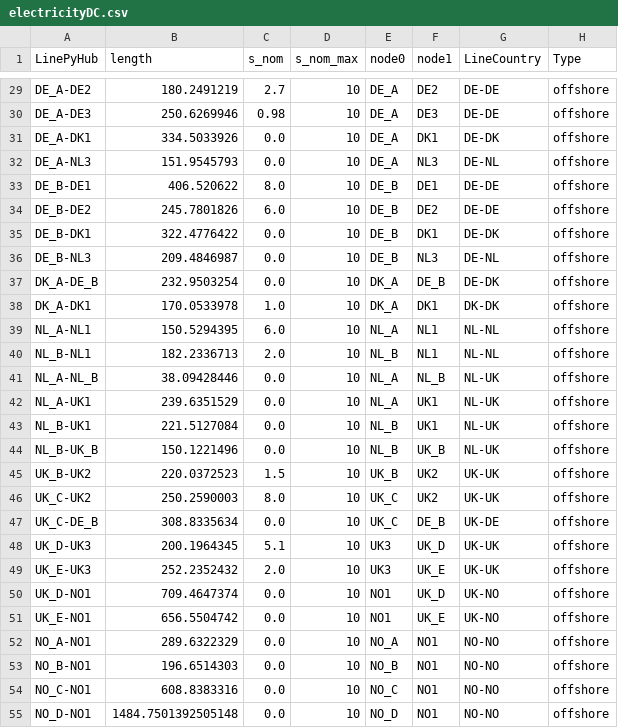
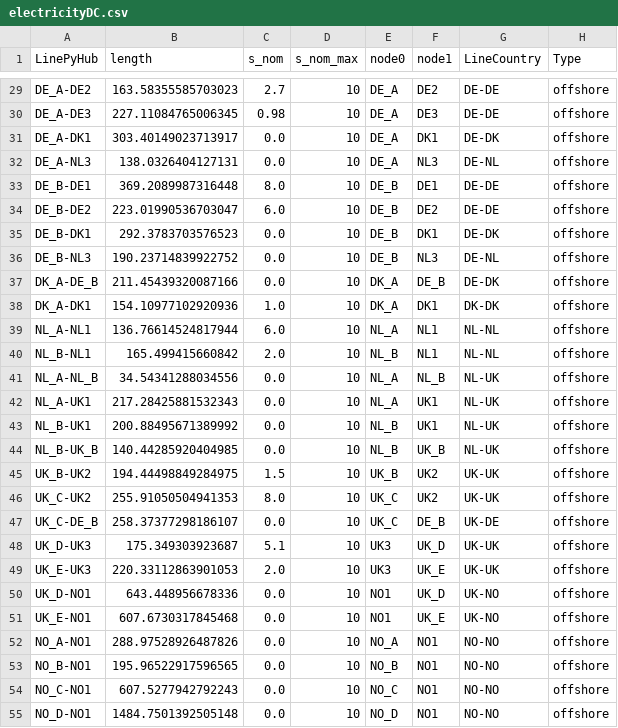
Before and after one commit to UU-ER/AdOpT-NET0_DAC-Offshore, a CSV file: dac_offshore/clean_data/networks_topology/electricityDC.csv, drawn as a sheet; only a part is shown, gaps mark what is left out; the diff covers the shown part only; the diff names each change by its address in the sheet, - before the commit and + after, or states it on an @@ line.

Commit message:
Update network arc lengths

```diff
--- a/dac_offshore/clean_data/networks_topology/electricityDC.csv
+++ b/dac_offshore/clean_data/networks_topology/electricityDC.csv
-B29 (length): 180.2491219
+B29 (length): 163.58355585703023
-B30 (length): 250.6269946
+B30 (length): 227.11084765006345
-B31 (length): 334.5033926
+B31 (length): 303.40149023713917
-B32 (length): 151.9545793
+B32 (length): 138.0326404127131
-B33 (length): 406.520622
+B33 (length): 369.2089987316448
-B34 (length): 245.7801826
+B34 (length): 223.01990536703047
-B35 (length): 322.4776422
+B35 (length): 292.3783703576523
-B36 (length): 209.4846987
+B36 (length): 190.23714839922752
-B37 (length): 232.9503254
+B37 (length): 211.45439320087166
-B38 (length): 170.0533978
+B38 (length): 154.10977102920936
-B39 (length): 150.5294395
+B39 (length): 136.76614524817944
-B40 (length): 182.2336713
+B40 (length): 165.499415660842
-B41 (length): 38.09428446
+B41 (length): 34.54341288034556
-B42 (length): 239.6351529
+B42 (length): 217.28425881532343
-B43 (length): 221.5127084
+B43 (length): 200.88495671389992
-B44 (length): 150.1221496
+B44 (length): 140.44285920404985
-B45 (length): 220.0372523
+B45 (length): 194.44498849284975
-B46 (length): 250.2590003
+B46 (length): 255.91050504941353
-B47 (length): 308.8335634
+B47 (length): 258.37377298186107
-B48 (length): 200.1964345
+B48 (length): 175.349303923687
-B49 (length): 252.2352432
+B49 (length): 220.33112863901053
-B50 (length): 709.4647374
+B50 (length): 643.448956678336
-B51 (length): 656.5504742
+B51 (length): 607.6730317845468
-B52 (length): 289.6322329
+B52 (length): 288.97528926487826
-B53 (length): 196.6514303
+B53 (length): 195.96522917596565
-B54 (length): 608.8383316
+B54 (length): 607.5277942792243
```
Also changed, not shown: 66 edited cells elsewhere in this file, dac_offshore/clean_data/networks_topology/electricityAC.csv, 1 other file.
